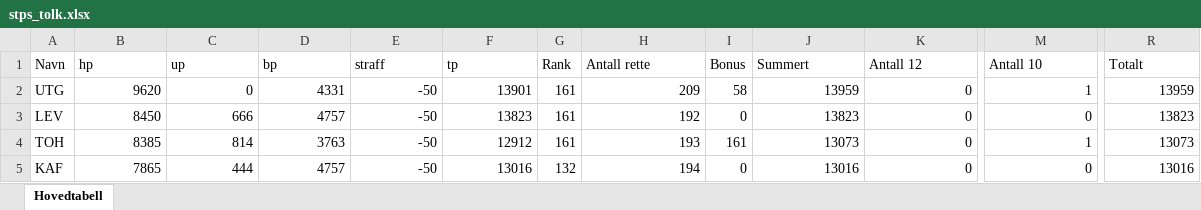
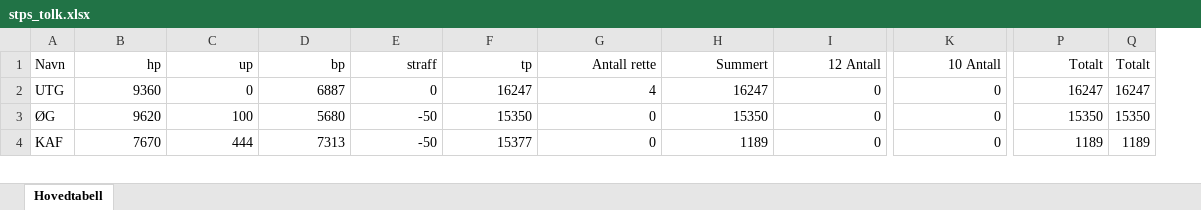
Before and after one commit to Tresfjording/stps, an Excel workbook: stps_tolk.xlsx, sheet Hovedtabell, drawn as a sheet; only a part is shown, gaps mark what is left out; values as stored, in another font and other column widths than the file's, no borders; removed rows and columns are numbered as before the commit, all else as after; rows hold the shown columns only; the diff covers the shown part only; the diff names each change by its address in the sheet, - before the commit and + after, or states it on an @@ line.

```diff
--- a/stps_tolk.xlsx (sheet Hovedtabell)
+++ b/stps_tolk.xlsx (sheet Hovedtabell)
-column G (Rank), rows 2-3: 161 | 161; row 5: 132
-column I (Bonus), rows 2-3: 58 | 0; row 5: 0
+column Q (Totalt), rows 2-4: 16247 | 15350 | 1189
-B1:F1 alignment: left
+B1:F1 alignment: right
-G1 alignment: left
+G1 alignment: right
-H1:P1 alignment: left
+H1:P1 alignment: right
-I1: Antall 12
+I1: 12 Antall
-K1: Antall 10
+K1: 10 Antall
-B2 (hp): 9620
+B2 (hp): 9360
-D2 (bp): 4331
+D2 (bp): 6887
-E2 (straff): -50
+E2 (straff): 0
-F2 (tp): 13901
+F2 (tp): 16247
-G2 (Antall rette): 209
+G2 (Antall rette): 4
-H2 (Summert): 13959
+H2 (Summert): 16247
-K2 (10 Antall): 1
+K2 (10 Antall): 0
-P2 (Totalt): 13959
+P2 (Totalt): 16247
-A3 (Navn): LEV
+A3 (Navn): ØG
-B3 (hp): 8450
+B3 (hp): 9620
-C3 (up): 666
+C3 (up): 100
-D3 (bp): 4757
+D3 (bp): 5680
-F3 (tp): 13823
+F3 (tp): 15350
-G3 (Antall rette): 192
+G3 (Antall rette): 0
-H3 (Summert): 13823
+H3 (Summert): 15350
-P3 (Totalt): 13823
+P3 (Totalt): 15350
-row 4: TOH | 8385 | 814 | 3763 | -50 | 12912 | 161 | 193 | 161 | 13073 | 0 | 1 | 13073
-B4 (hp): 7865
+B4 (hp): 7670
-D4 (bp): 4757
+D4 (bp): 7313
-F4 (tp): 13016
+F4 (tp): 15377
-G4 (Antall rette): 194
+G4 (Antall rette): 0
-H4 (Summert): 13016
+H4 (Summert): 1189
-P4 (Totalt): 13016
+P4 (Totalt): 1189
```
Also changed, not shown: 2 added rows, 1 removed row, 34 edited cells and cell formats elsewhere in this sheet, 1 other file.
